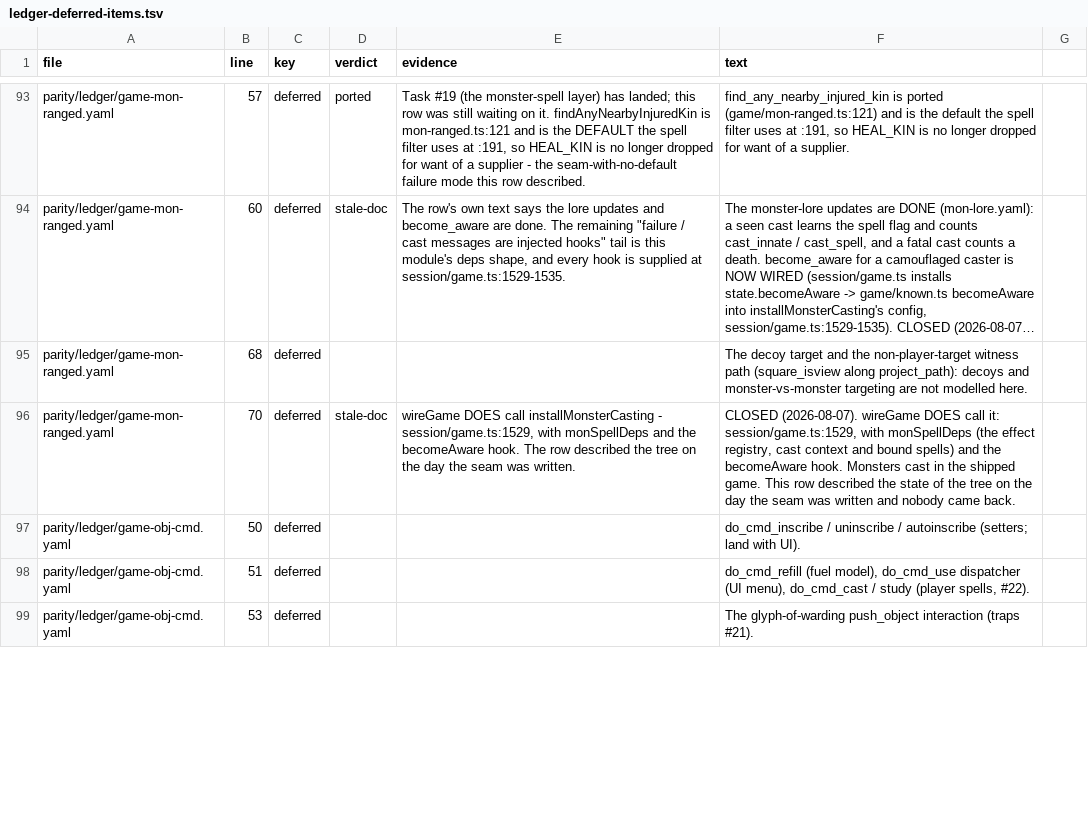
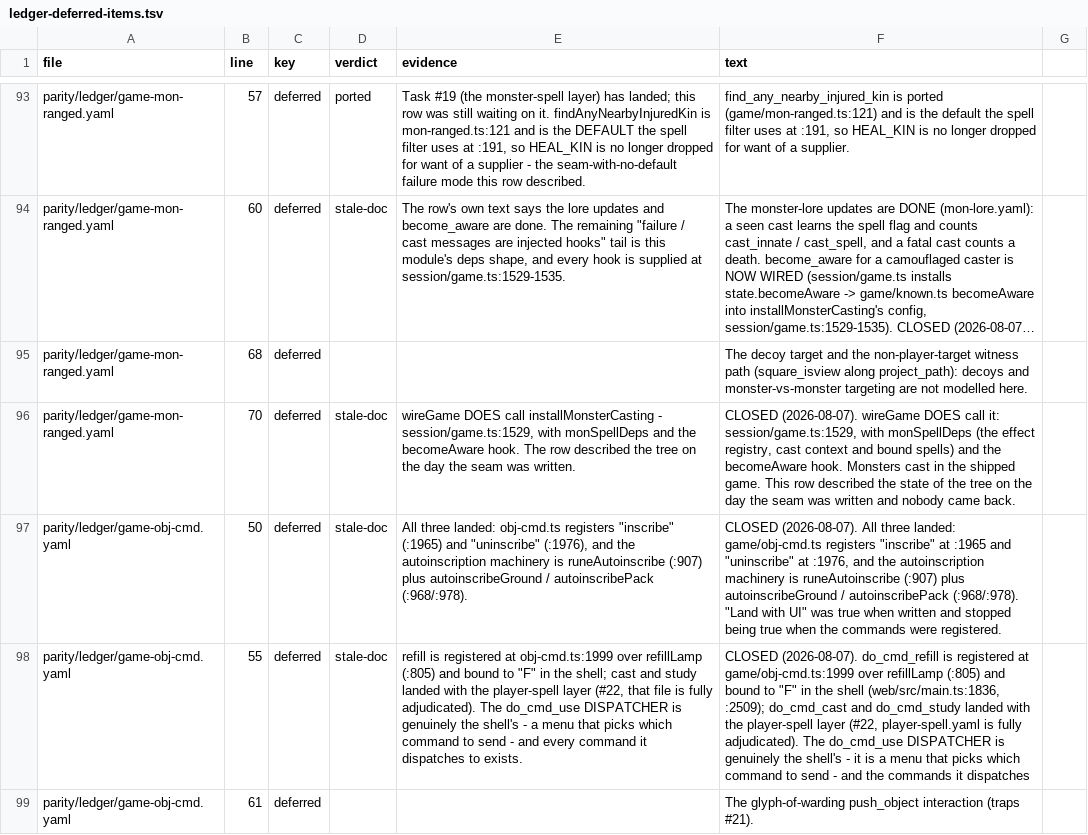
Before and after one commit to neostryder/neo-angband, a TSV file: parity/reports/ledger-deferred-items.tsv, drawn as a sheet; only a part is shown, gaps mark what is left out; long unchanged cells end in …; the diff covers the shown part only; the diff names each change by its address in the sheet, - before the commit and + after, or states it on an @@ line.

```diff
--- a/parity/reports/ledger-deferred-items.tsv
+++ b/parity/reports/ledger-deferred-items.tsv
-D97:D98 (verdict): (empty)
+D97:D98 (verdict): stale-doc
-E97 (evidence): (empty)
+E97 (evidence): All three landed: obj-cmd.ts registers "inscribe" (:1965) and "uninscribe" (:1976), and the autoinscription machinery is runeAutoinscribe (:907) plus autoinscribeGround / autoinscribePack (:968/:978).
-F97 (text): do_cmd_inscribe / uninscribe / autoinscribe (setters; land with UI).
+F97 (text): CLOSED (2026-08-07). All three landed: game/obj-cmd.ts registers "inscribe" at :1965 and "uninscribe" at :1976, and the autoinscription machinery is runeAutoinscribe (:907) plus autoinscribeGround / autoinscribePack (:968/:978). "Land with UI" was true when written and stopped being true when the commands were registered.
-B98 (line): 51
+B98 (line): 55
-E98 (evidence): (empty)
+E98 (evidence): refill is registered at obj-cmd.ts:1999 over refillLamp (:805) and bound to "F" in the shell; cast and study landed with the player-spell layer (#22, that file is fully adjudicated). The do_cmd_use DISPATCHER is genuinely the shell's - a menu that picks which command to send - and every command it dispatches to exists.
-F98 (text): do_cmd_refill (fuel model), do_cmd_use dispatcher (UI menu), do_cmd_cast / study (player spells, #22).
+F98 (text): CLOSED (2026-08-07). do_cmd_refill is registered at game/obj-cmd.ts:1999 over refillLamp (:805) and bound to "F" in the shell (web/src/main.ts:1836, :2509); do_cmd_cast and do_cmd_study landed with the player-spell layer (#22, player-spell.yaml is fully adjudicated). The do_cmd_use DISPATCHER is genuinely the shell's - it is a menu that picks which command to send - and the commands it dispatches
-B99 (line): 53
+B99 (line): 61
```
Also changed, not shown: 18 edited cells elsewhere in this file, 4 other files.
